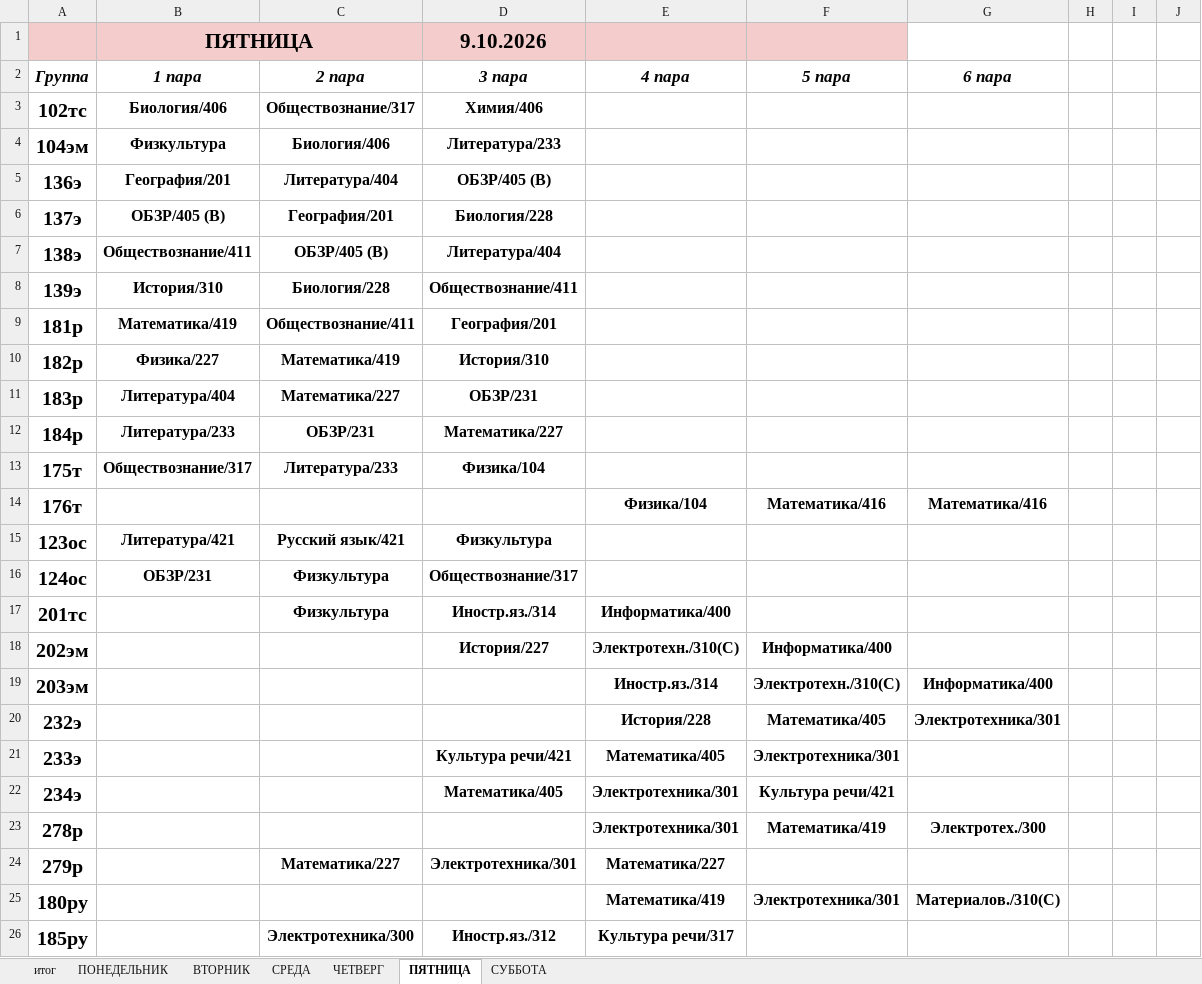
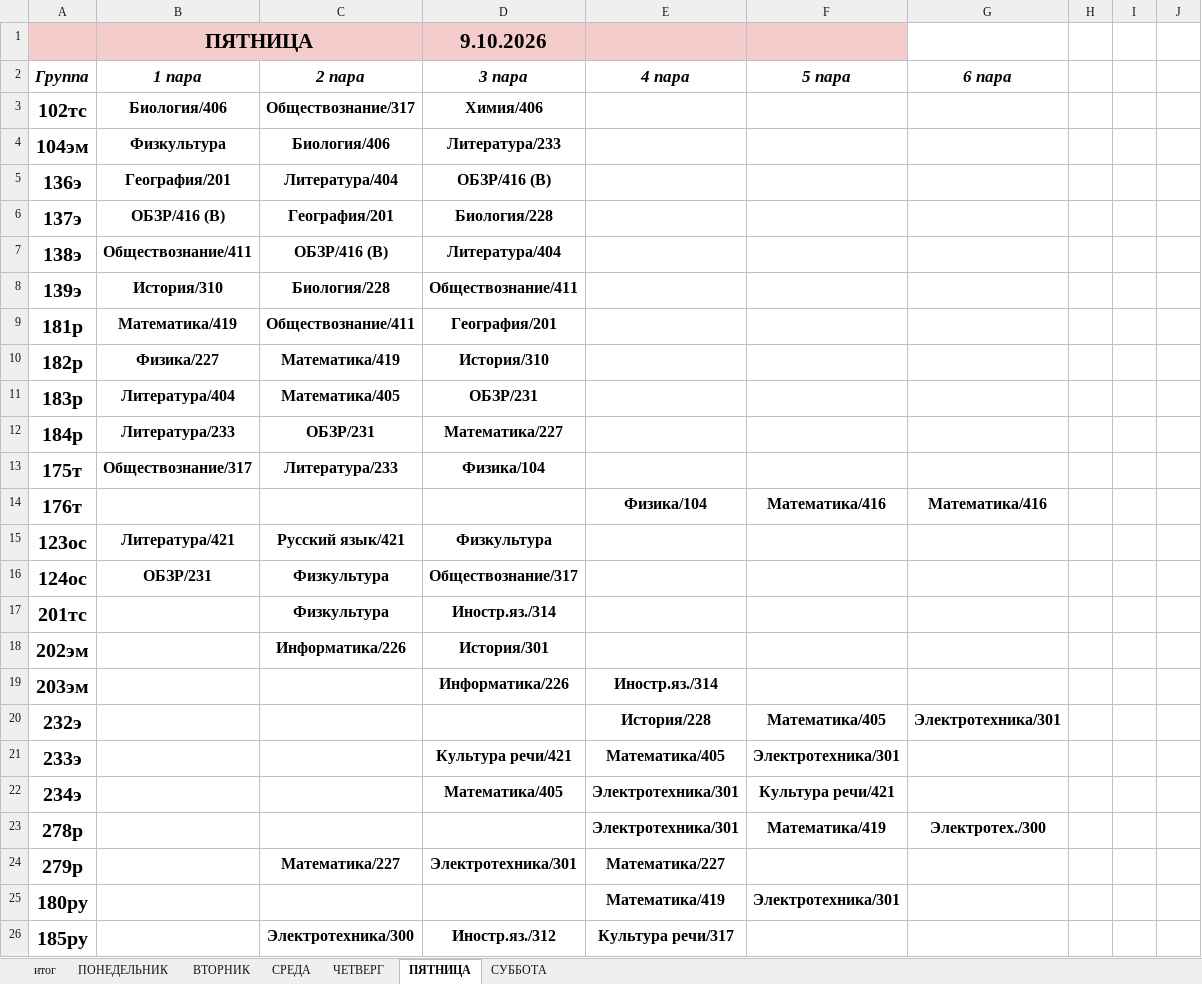
Before and after one commit to colderuopen-art/raspisanie, an Excel workbook: Расписание.xlsx, sheet ПЯТНИЦА, drawn as a sheet; only a part is shown; values as stored, in another font and other column widths than the file's, no borders; the diff names each change by its address in the sheet, - before the commit and + after, or states it on an @@ line.

```diff
--- a/Расписание.xlsx (sheet ПЯТНИЦА)
+++ b/Расписание.xlsx (sheet ПЯТНИЦА)
-D5 (3 пара): ОБЗР/405 (В)
+D5 (3 пара): ОБЗР/416 (В)
-B6 (1 пара): ОБЗР/405 (В)
+B6 (1 пара): ОБЗР/416 (В)
-C7 (2 пара): ОБЗР/405 (В)
+C7 (2 пара): ОБЗР/416 (В)
-C11 (2 пара): Математика/227
+C11 (2 пара): Математика/405
-E17 (4 пара): Информатика/400
+E17 (4 пара): (empty)
-C18 (2 пара): (empty)
+C18 (2 пара): Информатика/226
-D18 (3 пара): История/227
+D18 (3 пара): История/301
-E18 (4 пара): Электротехн./310(С)
+E18 (4 пара): (empty)
-F18 (5 пара): Информатика/400
+F18 (5 пара): (empty)
-D19 (3 пара): (empty)
+D19 (3 пара): Информатика/226
-F19 (5 пара): Электротехн./310(С)
+F19 (5 пара): (empty)
-G19 (6 пара): Информатика/400
+G19 (6 пара): (empty)
-G25 (6 пара): Материалов./310(С)
+G25 (6 пара): (empty)
```
Also changed, not shown: sheet СУББОТА, sheet ЧЕТВЕРГ.
